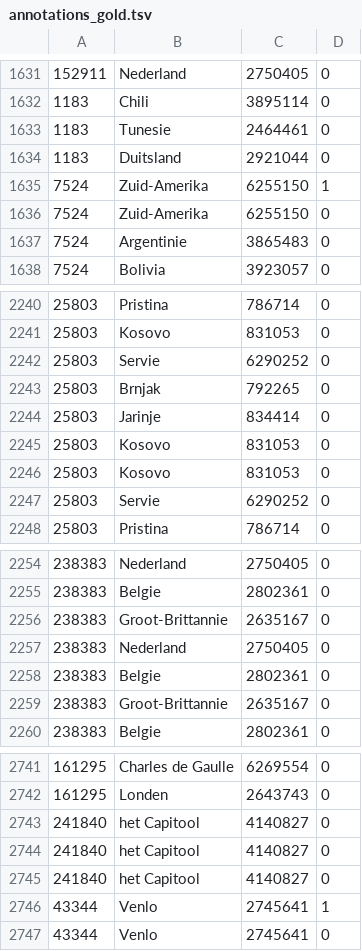
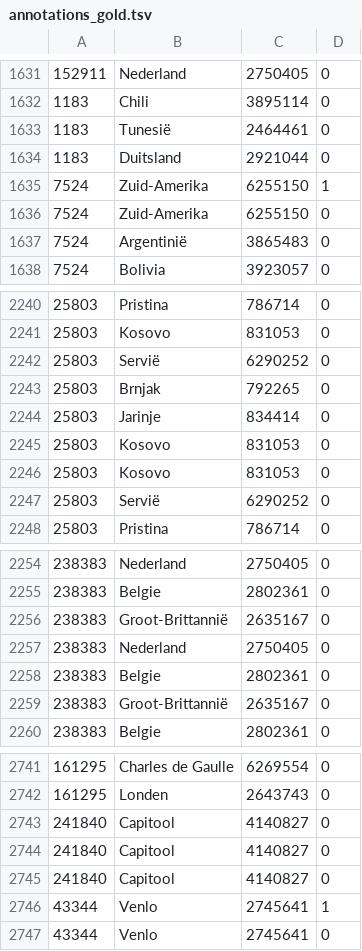
Before and after one commit to SimonvanLoon/Scriptie_SvL_2324, a TSV file: annotations_gold.tsv, drawn as a sheet; only a part is shown, gaps mark what is left out; the diff covers the shown part only.

```diff
--- a/annotations_gold.tsv
+++ b/annotations_gold.tsv
@@ -1632,3 +1632,3 @@
 1183	Chili	3895114	0
-1183	Tunesie	2464461	0
+1183	Tunesië	2464461	0
 1183	Duitsland	2921044	0
@@ -1636,3 +1636,3 @@
 7524	Zuid-Amerika	6255150	0
-7524	Argentinie	3865483	0
+7524	Argentinië	3865483	0
 7524	Bolivia	3923057	0
@@ -2241,3 +2241,3 @@
 25803	Kosovo	831053	0
-25803	Servie	6290252	0
+25803	Servië	6290252	0
 25803	Brnjak	792265	0
@@ -2246,3 +2246,3 @@
 25803	Kosovo	831053	0
-25803	Servie	6290252	0
+25803	Servië	6290252	0
 25803	Pristina	786714	0
@@ -2255,6 +2255,6 @@
 238383	Belgie	2802361	0
-238383	Groot-Brittannie	2635167	0
+238383	Groot-Brittannië	2635167	0
 238383	Nederland	2750405	0
 238383	Belgie	2802361	0
-238383	Groot-Brittannie	2635167	0
+238383	Groot-Brittannië	2635167	0
 238383	Belgie	2802361	0
@@ -2742,5 +2742,5 @@
 161295	Londen	2643743	0
-241840	het Capitool	4140827	0
-241840	het Capitool	4140827	0
-241840	het Capitool	4140827	0
+241840	Capitool	4140827	0
+241840	Capitool	4140827	0
+241840	Capitool	4140827	0
 43344	Venlo	2745641	1
```
Also changed, not shown: 40 edited cells elsewhere in this file, 2 other files.
